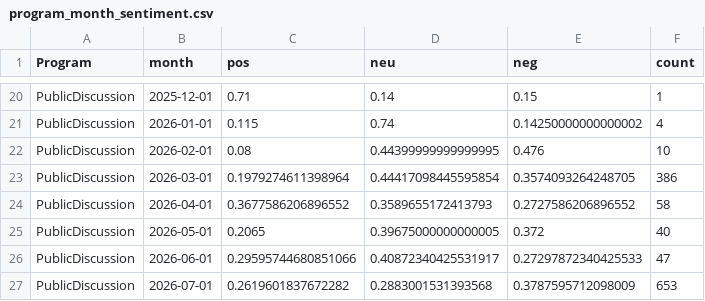
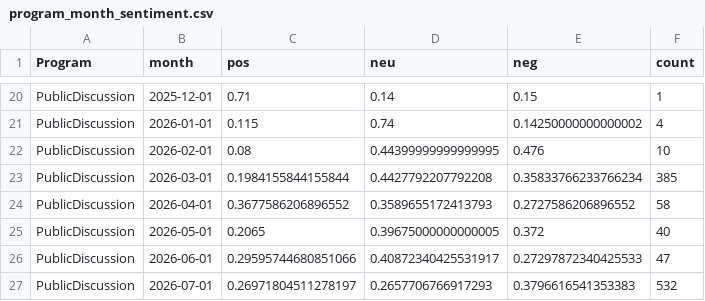
Before and after one commit to kennyjwright1/DataAnalytics, a CSV file: data/processed/exports/program_month_sentiment.csv, drawn as a sheet; only a part is shown, gaps mark what is left out.

```diff
--- a/data/processed/exports/program_month_sentiment.csv
+++ b/data/processed/exports/program_month_sentiment.csv
@@ -22,3 +22,3 @@ PublicDiscussion,2026-01-01,0.115,0.74,0.14250000000000002,4
 PublicDiscussion,2026-02-01,0.08,0.44399999999999995,0.476,10
-PublicDiscussion,2026-03-01,0.1979274611398964,0.44417098445595854,0.3574093264248705,386
+PublicDiscussion,2026-03-01,0.1984155844155844,0.4427792207792208,0.35833766233766234,385
 PublicDiscussion,2026-04-01,0.3677586206896552,0.3589655172413793,0.2727586206896552,58
@@ -26,2 +26,2 @@ PublicDiscussion,2026-05-01,0.2065,0.39675000000000005,0.372,40
 PublicDiscussion,2026-06-01,0.29595744680851066,0.40872340425531917,0.27297872340425533,47
-PublicDiscussion,2026-07-01,0.2619601837672282,0.2883001531393568,0.3787595712098009,653
+PublicDiscussion,2026-07-01,0.26971804511278197,0.2657706766917293,0.3796616541353383,532
```
Also changed, not shown: 1 other file.
